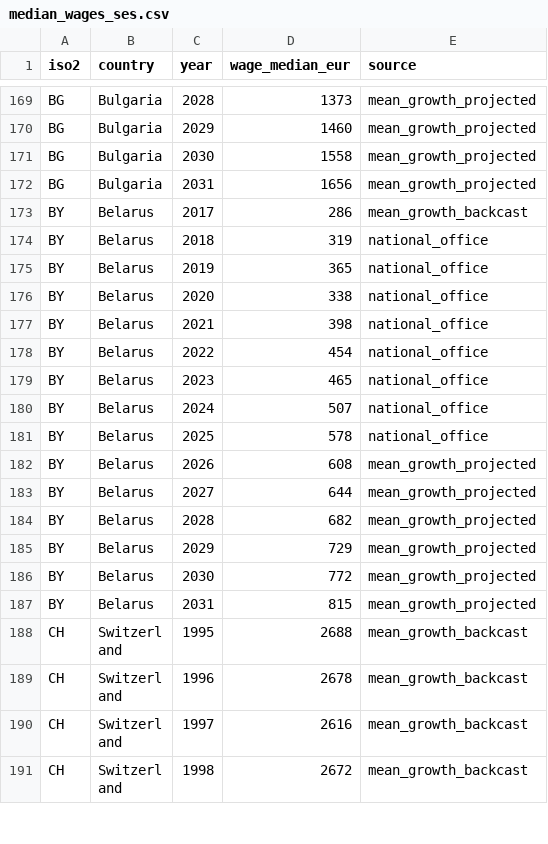
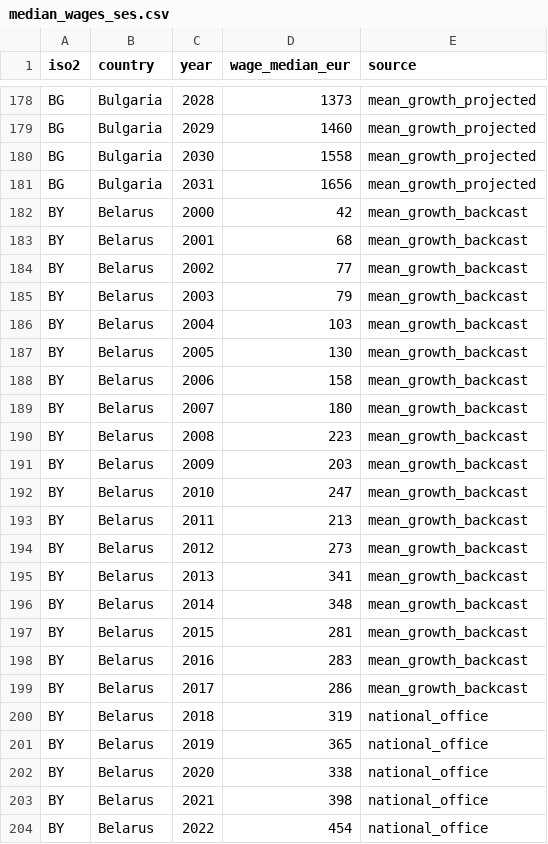
Before and after one commit to jacgeborys/economy_map, a CSV file: data/raw/median_wages_ses.csv, drawn as a sheet; only a part is shown, gaps mark what is left out; the shorter side is filled out with more unchanged rows; the diff covers the shown part only.

Commit message:
Fix Belarus backcast (fill 2016 mean gap) and Albania projection (bridge via ratio)

```diff
--- a/data/raw/median_wages_ses.csv
+++ b/data/raw/median_wages_ses.csv
@@ -172,2 +181,19 @@ BG,Bulgaria,2030,1558,mean_growth_projected
 BG,Bulgaria,2031,1656,mean_growth_projected
+BY,Belarus,2000,42,mean_growth_backcast
+BY,Belarus,2001,68,mean_growth_backcast
+BY,Belarus,2002,77,mean_growth_backcast
+BY,Belarus,2003,79,mean_growth_backcast
+BY,Belarus,2004,103,mean_growth_backcast
+BY,Belarus,2005,130,mean_growth_backcast
+BY,Belarus,2006,158,mean_growth_backcast
+BY,Belarus,2007,180,mean_growth_backcast
+BY,Belarus,2008,223,mean_growth_backcast
+BY,Belarus,2009,203,mean_growth_backcast
+BY,Belarus,2010,247,mean_growth_backcast
+BY,Belarus,2011,213,mean_growth_backcast
+BY,Belarus,2012,273,mean_growth_backcast
+BY,Belarus,2013,341,mean_growth_backcast
+BY,Belarus,2014,348,mean_growth_backcast
+BY,Belarus,2015,281,mean_growth_backcast
+BY,Belarus,2016,283,mean_growth_backcast
 BY,Belarus,2017,286,mean_growth_backcast
```
Also changed, not shown: 9 added rows elsewhere in this file, 1 other file.
